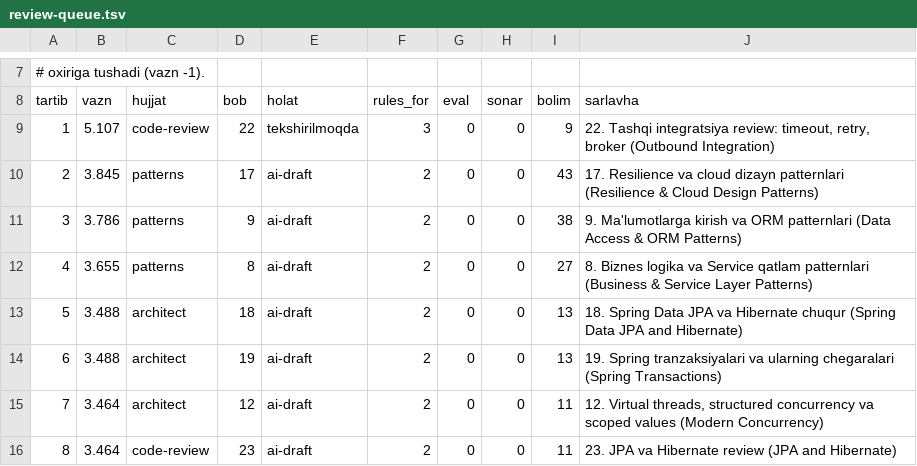
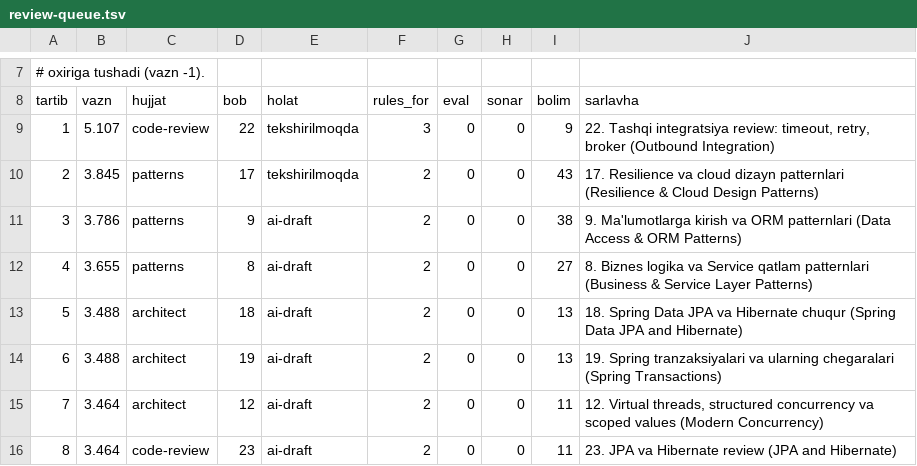
Before and after one commit to manguberdikom/claude-genius, a TSV file: docs/review-queue.tsv, drawn as a sheet; only a part is shown, gaps mark what is left out.

```diff
--- a/docs/review-queue.tsv
+++ b/docs/review-queue.tsv
@@ -9,3 +9,3 @@ tartib	vazn	hujjat	bob	holat	rules_for	eval	sonar	bolim	sarlavha
 1	5.107	code-review	22	tekshirilmoqda	3	0	0	9	22. Tashqi integratsiya review: timeout, retry, broker (Outbound Integration)
-2	3.845	patterns	17	ai-draft	2	0	0	43	17. Resilience va cloud dizayn patternlari (Resilience & Cloud Design Patterns)
+2	3.845	patterns	17	tekshirilmoqda	2	0	0	43	17. Resilience va cloud dizayn patternlari (Resilience & Cloud Design Patterns)
 3	3.786	patterns	9	ai-draft	2	0	0	38	9. Ma'lumotlarga kirish va ORM patternlari (Data Access & ORM Patterns)
```
Also changed, not shown: docs/review.tsv, 1 other file.
